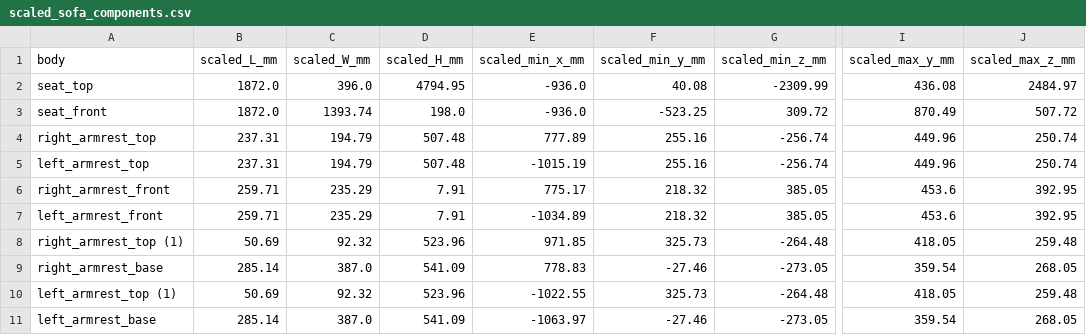
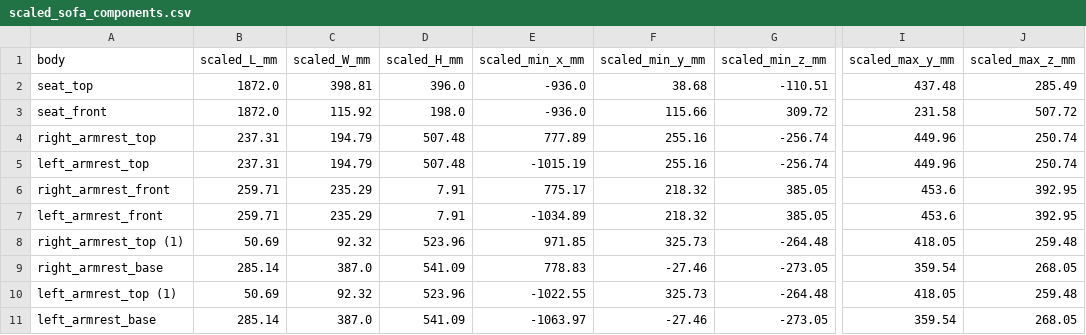
Before and after one commit to AnanyaPT2005/Sofa-Cost-Estimation, a CSV file: outputs/scaled_sofa_components.csv, drawn as a sheet; only a part is shown, gaps mark what is left out; the diff names each change by its address in the sheet, - before the commit and + after, or states it on an @@ line.

```diff
--- a/outputs/scaled_sofa_components.csv
+++ b/outputs/scaled_sofa_components.csv
-C2 (scaled_W_mm): 396.0
+C2 (scaled_W_mm): 398.81
-D2 (scaled_H_mm): 4794.95
+D2 (scaled_H_mm): 396.0
-F2 (scaled_min_y_mm): 40.08
+F2 (scaled_min_y_mm): 38.68
-G2 (scaled_min_z_mm): -2309.99
+G2 (scaled_min_z_mm): -110.51
-I2 (scaled_max_y_mm): 436.08
+I2 (scaled_max_y_mm): 437.48
-J2 (scaled_max_z_mm): 2484.97
+J2 (scaled_max_z_mm): 285.49
-C3 (scaled_W_mm): 1393.74
+C3 (scaled_W_mm): 115.92
-F3 (scaled_min_y_mm): -523.25
+F3 (scaled_min_y_mm): 115.66
-I3 (scaled_max_y_mm): 870.49
+I3 (scaled_max_y_mm): 231.58
```
Also changed, not shown: 3 other files.
